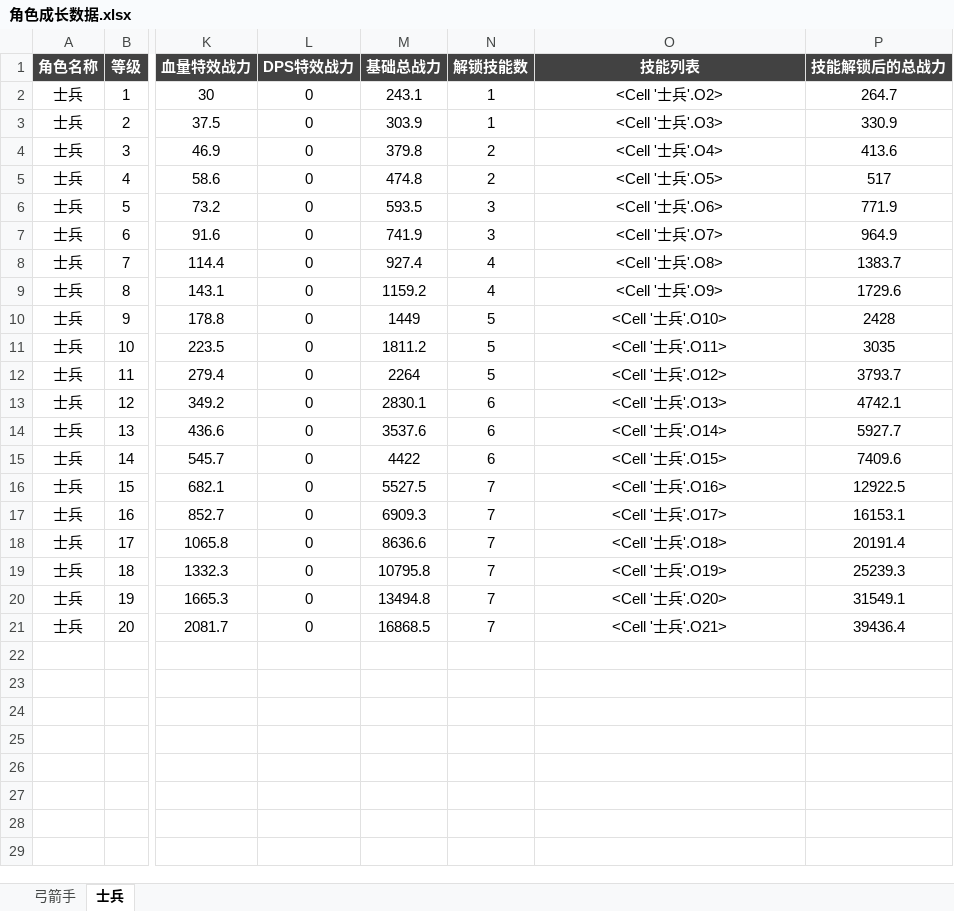
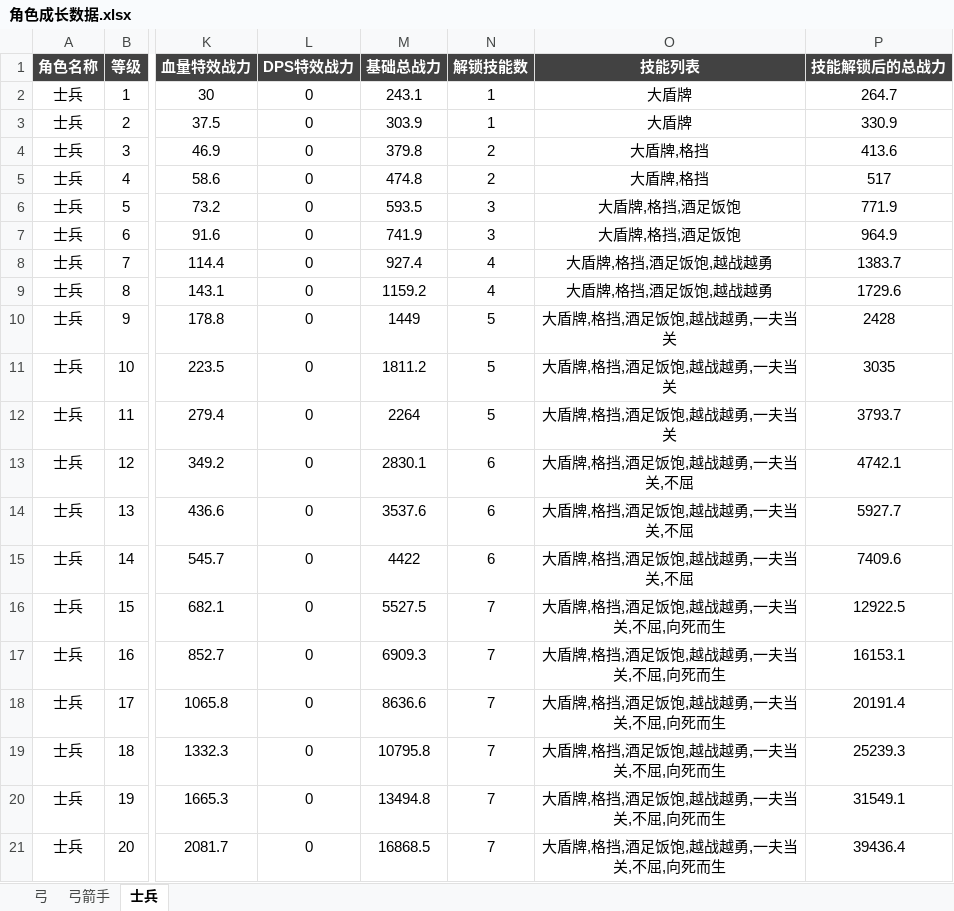
Before and after one commit to OmiGame/---TetrisBattle.MathTools---, an Excel workbook: 图表生成/角色成长数据.xlsx, sheet 士兵, drawn as a sheet; only a part is shown, gaps mark what is left out; values as stored, in another font and other column widths than the file's, no borders; the diff names each change by its address in the sheet, - before the commit and + after, or states it on an @@ line.

```diff
--- a/图表生成/角色成长数据.xlsx (sheet 士兵)
+++ b/图表生成/角色成长数据.xlsx (sheet 士兵)
+sheet tab: 弓
-O2 (技能列表): <Cell '士兵'.O2>
+O2 (技能列表): 大盾牌
-O3 (技能列表): <Cell '士兵'.O3>
+O3 (技能列表): 大盾牌
-O4 (技能列表): <Cell '士兵'.O4>
+O4 (技能列表): 大盾牌,格挡
-O5 (技能列表): <Cell '士兵'.O5>
+O5 (技能列表): 大盾牌,格挡
-O6 (技能列表): <Cell '士兵'.O6>
+O6 (技能列表): 大盾牌,格挡,酒足饭饱
-O7 (技能列表): <Cell '士兵'.O7>
+O7 (技能列表): 大盾牌,格挡,酒足饭饱
-O8 (技能列表): <Cell '士兵'.O8>
+O8 (技能列表): 大盾牌,格挡,酒足饭饱,越战越勇
-O9 (技能列表): <Cell '士兵'.O9>
+O9 (技能列表): 大盾牌,格挡,酒足饭饱,越战越勇
-O10 (技能列表): <Cell '士兵'.O10>
+O10 (技能列表): 大盾牌,格挡,酒足饭饱,越战越勇,一夫当关
-O11 (技能列表): <Cell '士兵'.O11>
+O11 (技能列表): 大盾牌,格挡,酒足饭饱,越战越勇,一夫当关
-O12 (技能列表): <Cell '士兵'.O12>
+O12 (技能列表): 大盾牌,格挡,酒足饭饱,越战越勇,一夫当关
-O13 (技能列表): <Cell '士兵'.O13>
+O13 (技能列表): 大盾牌,格挡,酒足饭饱,越战越勇,一夫当关,不屈
-O14 (技能列表): <Cell '士兵'.O14>
+O14 (技能列表): 大盾牌,格挡,酒足饭饱,越战越勇,一夫当关,不屈
-O15 (技能列表): <Cell '士兵'.O15>
+O15 (技能列表): 大盾牌,格挡,酒足饭饱,越战越勇,一夫当关,不屈
-O16 (技能列表): <Cell '士兵'.O16>
+O16 (技能列表): 大盾牌,格挡,酒足饭饱,越战越勇,一夫当关,不屈,向死而生
-O17 (技能列表): <Cell '士兵'.O17>
+O17 (技能列表): 大盾牌,格挡,酒足饭饱,越战越勇,一夫当关,不屈,向死而生
-O18 (技能列表): <Cell '士兵'.O18>
+O18 (技能列表): 大盾牌,格挡,酒足饭饱,越战越勇,一夫当关,不屈,向死而生
-O19 (技能列表): <Cell '士兵'.O19>
+O19 (技能列表): 大盾牌,格挡,酒足饭饱,越战越勇,一夫当关,不屈,向死而生
-O20 (技能列表): <Cell '士兵'.O20>
+O20 (技能列表): 大盾牌,格挡,酒足饭饱,越战越勇,一夫当关,不屈,向死而生
-O21 (技能列表): <Cell '士兵'.O21>
+O21 (技能列表): 大盾牌,格挡,酒足饭饱,越战越勇,一夫当关,不屈,向死而生
```
Also changed, not shown: sheet 弓箭手, LubanConfig/MiniTemplate/Datas/基础数据/#消除倍率表.xlsx, LubanConfig/MiniTemplate/Datas/基础数据/#肉鸽技能数据表.xlsx, 14 other files.
